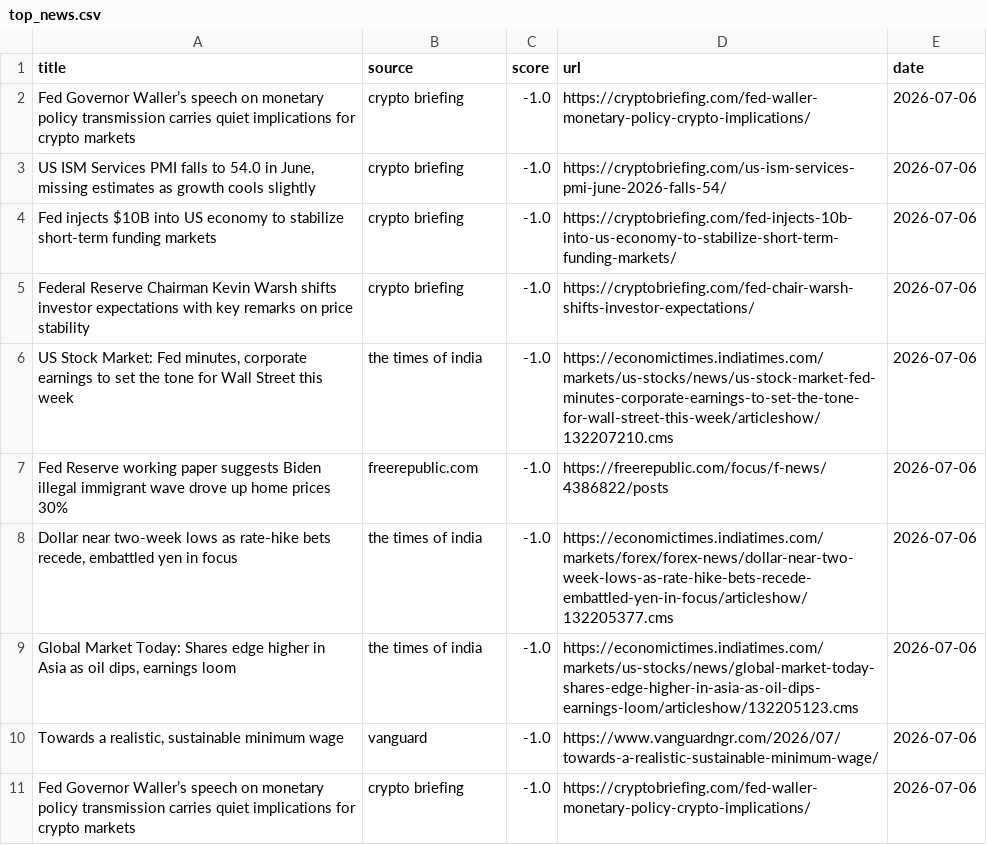
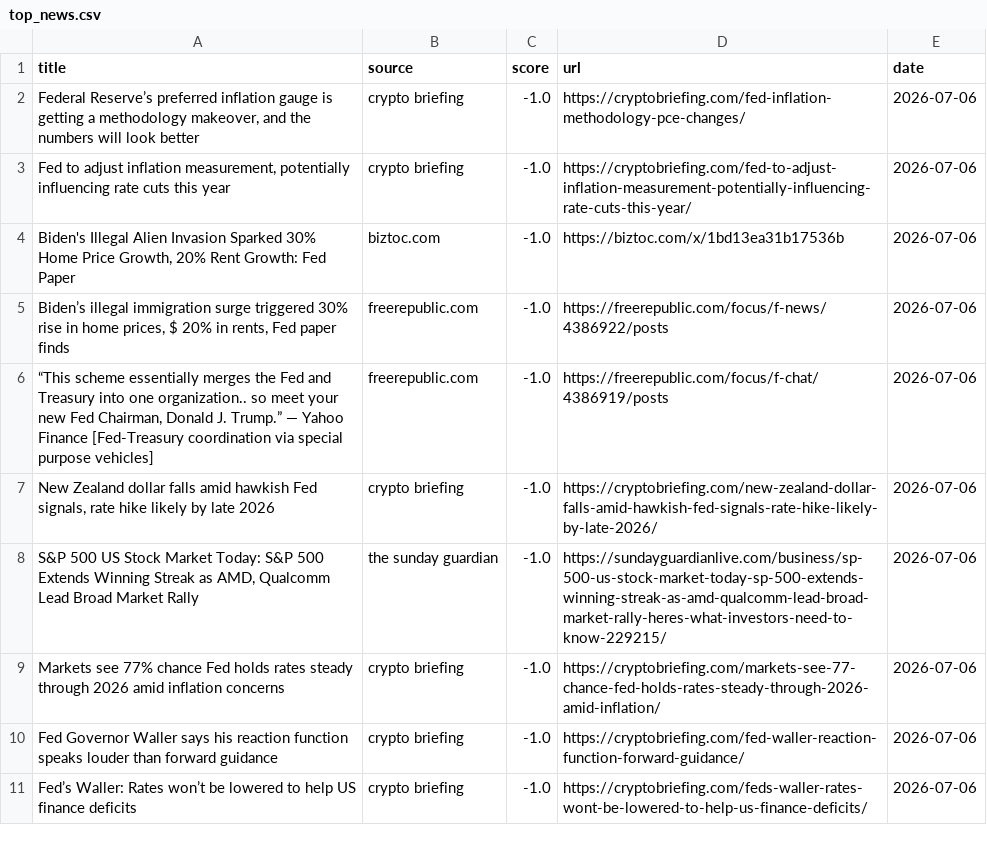
Before and after one commit to Z8Sa/macro-funda, a CSV file: data/top_news.csv, drawn as a sheet.

```diff
--- a/data/top_news.csv
+++ b/data/top_news.csv
@@ -1,11 +1,11 @@
 title,source,score,url,date
-Fed Governor Waller’s speech on monetary policy transmission carries quiet implications for crypto markets,crypto briefing,-1.0,https://cryptobriefing.com/fed-waller-monetary-policy-crypto-implications/,2026-07-06
-"US ISM Services PMI falls to 54.0 in June, missing estimates as growth cools slightly",crypto briefing,-1.0,https://cryptobriefing.com/us-ism-services-pmi-june-2026-falls-54/,2026-07-06
-Fed injects $10B into US economy to stabilize short-term funding markets,crypto briefing,-1.0,https://cryptobriefing.com/fed-injects-10b-into-us-economy-to-stabilize-short-term-funding-markets/,2026-07-06
-Federal Reserve Chairman Kevin Warsh shifts investor expectations with key remarks on price stability,crypto briefing,-1.0,https://cryptobriefing.com/fed-chair-warsh-shifts-investor-expectations/,2026-07-06
-"US Stock Market: Fed minutes, corporate earnings to set the tone for Wall Street this week",the times of india,-1.0,https://economictimes.indiatimes.com/markets/us-stocks/news/us-stock-market-fed-minutes-corporate-earnings-to-set-the-tone-for-wall-street-this-week/articleshow/132207210.cms,2026-07-06
-Fed Reserve working paper suggests Biden illegal immigrant wave drove up home prices 30%,freerepublic.com,-1.0,https://freerepublic.com/focus/f-news/4386822/posts,2026-07-06
-"Dollar near two-week lows as rate-hike bets recede, embattled yen in focus",the times of india,-1.0,https://economictimes.indiatimes.com/markets/forex/forex-news/dollar-near-two-week-lows-as-rate-hike-bets-recede-embattled-yen-in-focus/articleshow/132205377.cms,2026-07-06
-"Global Market Today: Shares edge higher in Asia as oil dips, earnings loom",the times of india,-1.0,https://economictimes.indiatimes.com/markets/us-stocks/news/global-market-today-shares-edge-higher-in-asia-as-oil-dips-earnings-loom/articleshow/132205123.cms,2026-07-06
-"Towards a realistic, sustainable minimum wage",vanguard,-1.0,https://www.vanguardngr.com/2026/07/towards-a-realistic-sustainable-minimum-wage/,2026-07-06
-Fed Governor Waller’s speech on monetary policy transmission carries quiet implications for crypto markets,crypto briefing,-1.0,https://cryptobriefing.com/fed-waller-monetary-policy-crypto-implications/,2026-07-06
+"Federal Reserve’s preferred inflation gauge is getting a methodology makeover, and the numbers will look better",crypto briefing,-1.0,https://cryptobriefing.com/fed-inflation-methodology-pce-changes/,2026-07-06
+"Fed to adjust inflation measurement, potentially influencing rate cuts this year",crypto briefing,-1.0,https://cryptobriefing.com/fed-to-adjust-inflation-measurement-potentially-influencing-rate-cuts-this-year/,2026-07-06
+"Biden's Illegal Alien Invasion Sparked 30% Home Price Growth, 20% Rent Growth: Fed Paper",biztoc.com,-1.0,https://biztoc.com/x/1bd13ea31b17536b,2026-07-06
+"Biden’s illegal immigration surge triggered 30% rise in home prices, $ 20% in rents, Fed paper finds",freerepublic.com,-1.0,https://freerepublic.com/focus/f-news/4386922/posts,2026-07-06
+"“This scheme essentially merges the Fed and Treasury into one organization.. so meet your new Fed Chairman, Donald J. Trump.” — Yahoo Finance [Fed-Treasury coordination via special purpose vehicles]",freerepublic.com,-1.0,https://freerepublic.com/focus/f-chat/4386919/posts,2026-07-06
+"New Zealand dollar falls amid hawkish Fed signals, rate hike likely by late 2026",crypto briefing,-1.0,https://cryptobriefing.com/new-zealand-dollar-falls-amid-hawkish-fed-signals-rate-hike-likely-by-late-2026/,2026-07-06
+"S&P 500 US Stock Market Today: S&P 500 Extends Winning Streak as AMD, Qualcomm Lead Broad Market Rally",the sunday guardian,-1.0,https://sundayguardianlive.com/business/sp-500-us-stock-market-today-sp-500-extends-winning-streak-as-amd-qualcomm-lead-broad-market-rally-heres-what-investors-need-to-know-229215/,2026-07-06
+Markets see 77% chance Fed holds rates steady through 2026 amid inflation concerns,crypto briefing,-1.0,https://cryptobriefing.com/markets-see-77-chance-fed-holds-rates-steady-through-2026-amid-inflation/,2026-07-06
+Fed Governor Waller says his reaction function speaks louder than forward guidance,crypto briefing,-1.0,https://cryptobriefing.com/fed-waller-reaction-function-forward-guidance/,2026-07-06
+Fed’s Waller: Rates won’t be lowered to help US finance deficits,crypto briefing,-1.0,https://cryptobriefing.com/feds-waller-rates-wont-be-lowered-to-help-us-finance-deficits/,2026-07-06
```
Also changed, not shown: 5 other files.
